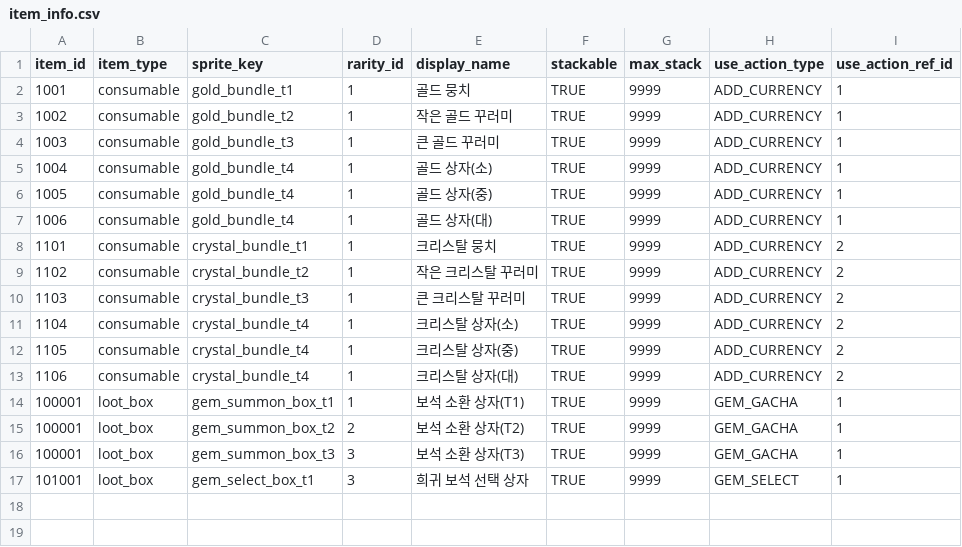
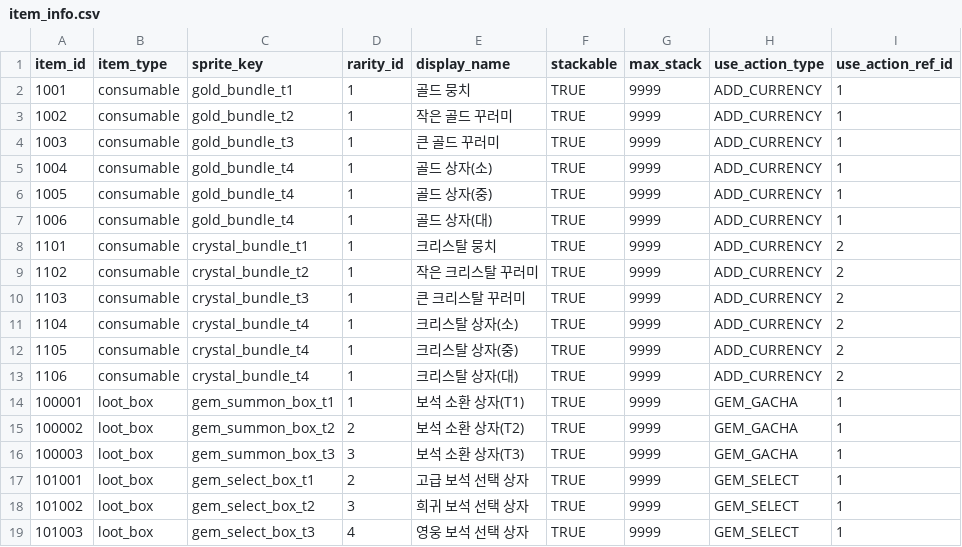
Before and after one commit to zzzz955/InfinitePickaxe, a CSV file: metadata/csv/item_info.csv, drawn as a sheet.

```diff
--- a/metadata/csv/item_info.csv
+++ b/metadata/csv/item_info.csv
@@ -14,4 +14,6 @@
 100001,loot_box,gem_summon_box_t1,1,보석 소환 상자(T1),TRUE,9999,GEM_GACHA,1
-100001,loot_box,gem_summon_box_t2,2,보석 소환 상자(T2),TRUE,9999,GEM_GACHA,1
-100001,loot_box,gem_summon_box_t3,3,보석 소환 상자(T3),TRUE,9999,GEM_GACHA,1
-101001,loot_box,gem_select_box_t1,3,희귀 보석 선택 상자,TRUE,9999,GEM_SELECT,1
+100002,loot_box,gem_summon_box_t2,2,보석 소환 상자(T2),TRUE,9999,GEM_GACHA,1
+100003,loot_box,gem_summon_box_t3,3,보석 소환 상자(T3),TRUE,9999,GEM_GACHA,1
+101001,loot_box,gem_select_box_t1,2,고급 보석 선택 상자,TRUE,9999,GEM_SELECT,1
+101002,loot_box,gem_select_box_t2,3,희귀 보석 선택 상자,TRUE,9999,GEM_SELECT,1
+101003,loot_box,gem_select_box_t3,4,영웅 보석 선택 상자,TRUE,9999,GEM_SELECT,1
```
Also changed, not shown: 13 other files.
